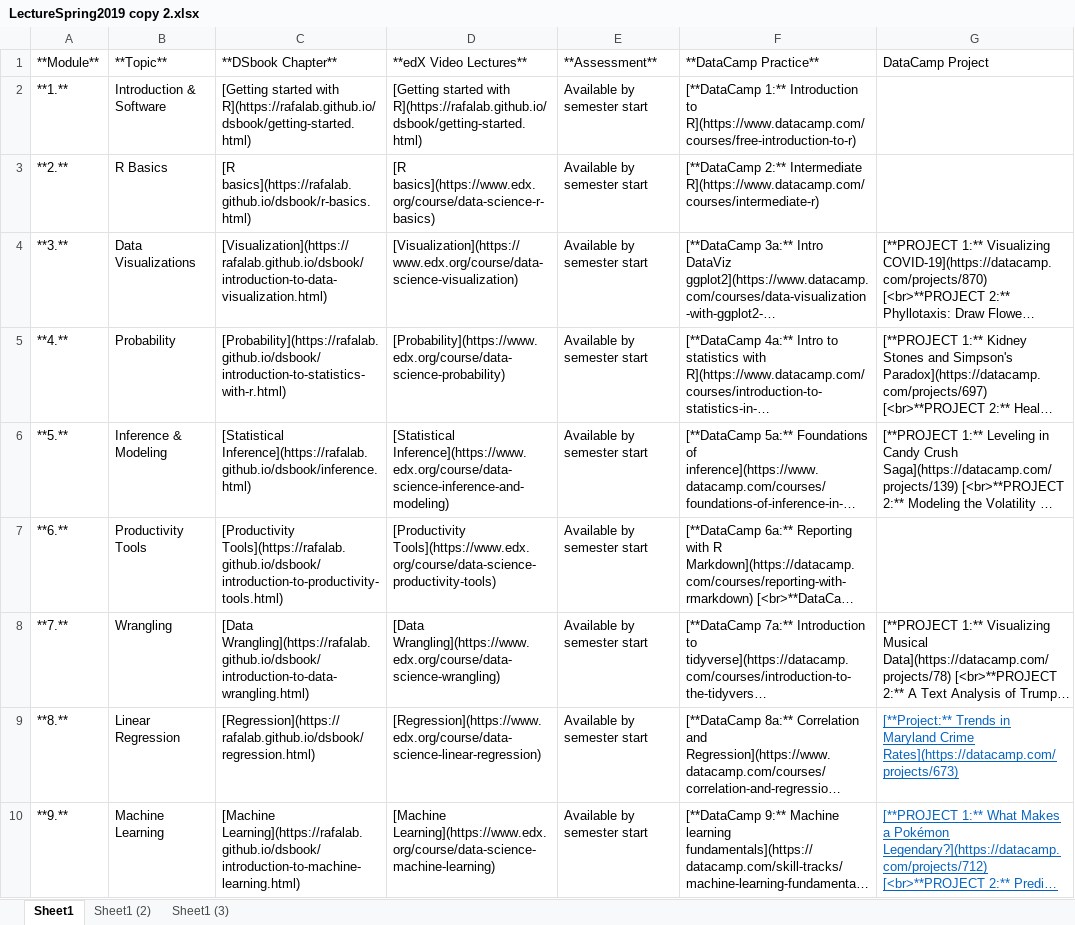
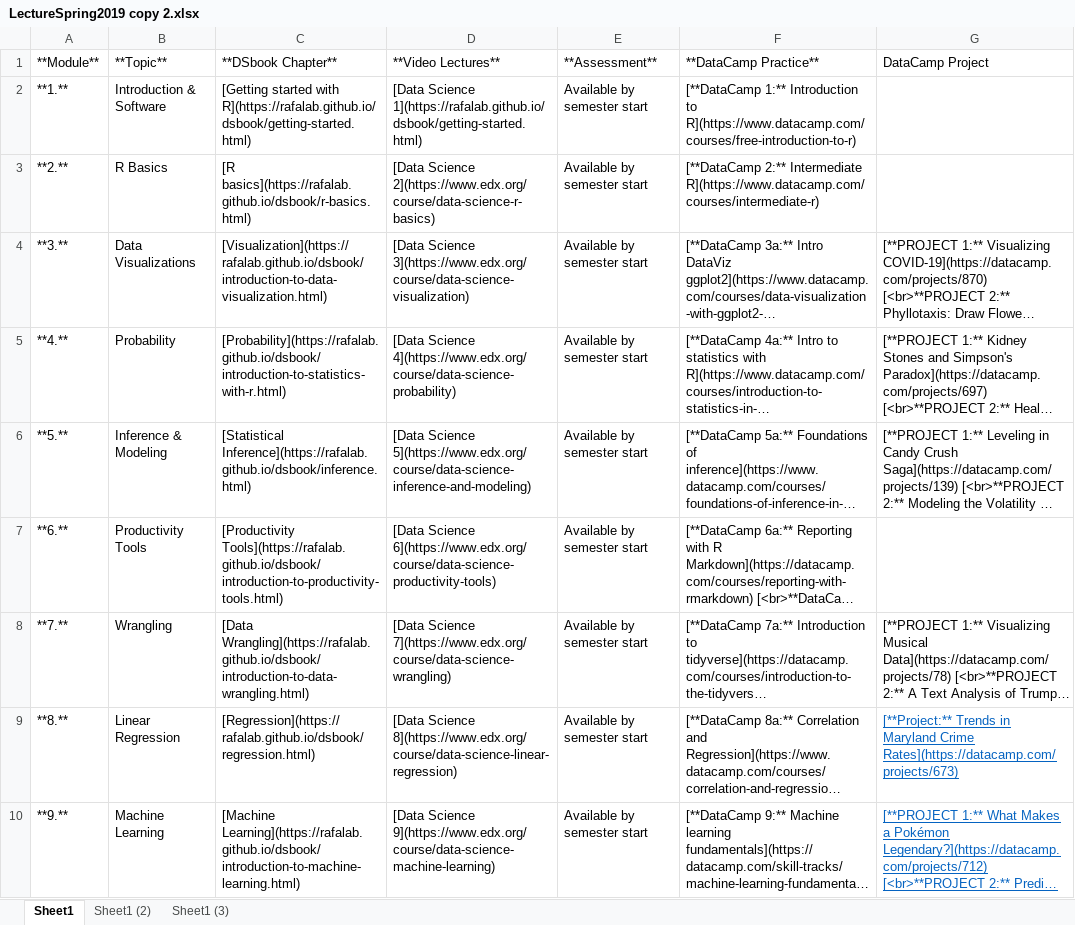
Before and after one commit to FUenal/dataism, an Excel workbook: LectureSpring2019 copy 2.xlsx, sheet Sheet1, drawn as a sheet; long unchanged cells end in …; values as stored, in another font and other column widths than the file's, no borders; the diff names each change by its address in the sheet, - before the commit and + after, or states it on an @@ line.

Commit message:
Update Lectures

```diff
--- a/LectureSpring2019 copy 2.xlsx (sheet Sheet1)
+++ b/LectureSpring2019 copy 2.xlsx (sheet Sheet1)
-D1: **edX Video Lectures**
+D1: **Video Lectures**
-D2 (**Video Lectures**): [Getting started with R](https://rafalab.github.io/dsbook/getting-started.html)
+D2 (**Video Lectures**): [Data Science 1](https://rafalab.github.io/dsbook/getting-started.html)
-D3 (**Video Lectures**): [R basics](https://www.edx.org/course/data-science-r-basics)
+D3 (**Video Lectures**): [Data Science 2](https://www.edx.org/course/data-science-r-basics)
-D4 (**Video Lectures**): [Visualization](https://www.edx.org/course/data-science-visualization)
+D4 (**Video Lectures**): [Data Science 3](https://www.edx.org/course/data-science-visualization)
-D5 (**Video Lectures**): [Probability](https://www.edx.org/course/data-science-probability)
+D5 (**Video Lectures**): [Data Science 4](https://www.edx.org/course/data-science-probability)
-D6 (**Video Lectures**): [Statistical Inference](https://www.edx.org/course/data-science-inference-and-modeling)
+D6 (**Video Lectures**): [Data Science 5](https://www.edx.org/course/data-science-inference-and-modeling)
-D7 (**Video Lectures**): [Productivity Tools](https://www.edx.org/course/data-science-productivity-tools)
+D7 (**Video Lectures**): [Data Science 6](https://www.edx.org/course/data-science-productivity-tools)
-D8 (**Video Lectures**): [Data Wrangling](https://www.edx.org/course/data-science-wrangling)
+D8 (**Video Lectures**): [Data Science 7](https://www.edx.org/course/data-science-wrangling)
-D9 (**Video Lectures**): [Regression](https://www.edx.org/course/data-science-linear-regression)
+D9 (**Video Lectures**): [Data Science 8](https://www.edx.org/course/data-science-linear-regression)
-D10 (**Video Lectures**): [Machine Learning](https://www.edx.org/course/data-science-machine-learning)
+D10 (**Video Lectures**): [Data Science 9](https://www.edx.org/course/data-science-machine-learning)
```
Also changed, not shown: docs/LectureSpring2019 copy 2.xlsx, 2 other files.
